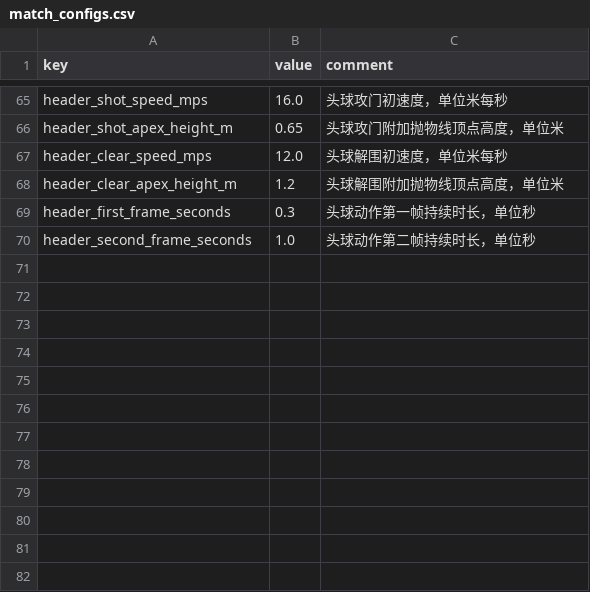
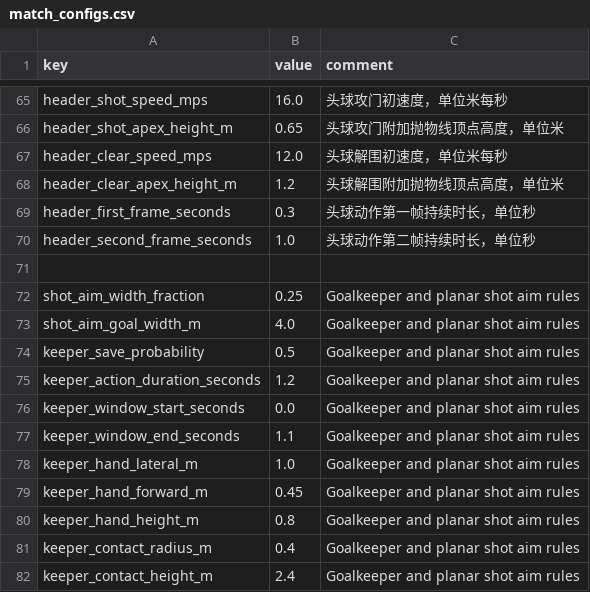
Before and after one commit to zerro12402/LuckyFootball, a CSV file: resources/data/match_configs.csv, drawn as a sheet; only a part is shown, gaps mark what is left out.

```diff
--- a/resources/data/match_configs.csv
+++ b/resources/data/match_configs.csv
@@ -70 +70,13 @@ header_first_frame_seconds,0.3,头球动作第一帧持续时长，单位秒
 header_second_frame_seconds,1.0,头球动作第二帧持续时长，单位秒
+
+shot_aim_width_fraction,0.25,Goalkeeper and planar shot aim rules
+shot_aim_goal_width_m,4.0,Goalkeeper and planar shot aim rules
+keeper_save_probability,0.5,Goalkeeper and planar shot aim rules
+keeper_action_duration_seconds,1.2,Goalkeeper and planar shot aim rules
+keeper_window_start_seconds,0.0,Goalkeeper and planar shot aim rules
+keeper_window_end_seconds,1.1,Goalkeeper and planar shot aim rules
+keeper_hand_lateral_m,1.0,Goalkeeper and planar shot aim rules
+keeper_hand_forward_m,0.45,Goalkeeper and planar shot aim rules
+keeper_hand_height_m,0.8,Goalkeeper and planar shot aim rules
+keeper_contact_radius_m,0.4,Goalkeeper and planar shot aim rules
+keeper_contact_height_m,2.4,Goalkeeper and planar shot aim rules
```
Also changed, not shown: 43 other files.
